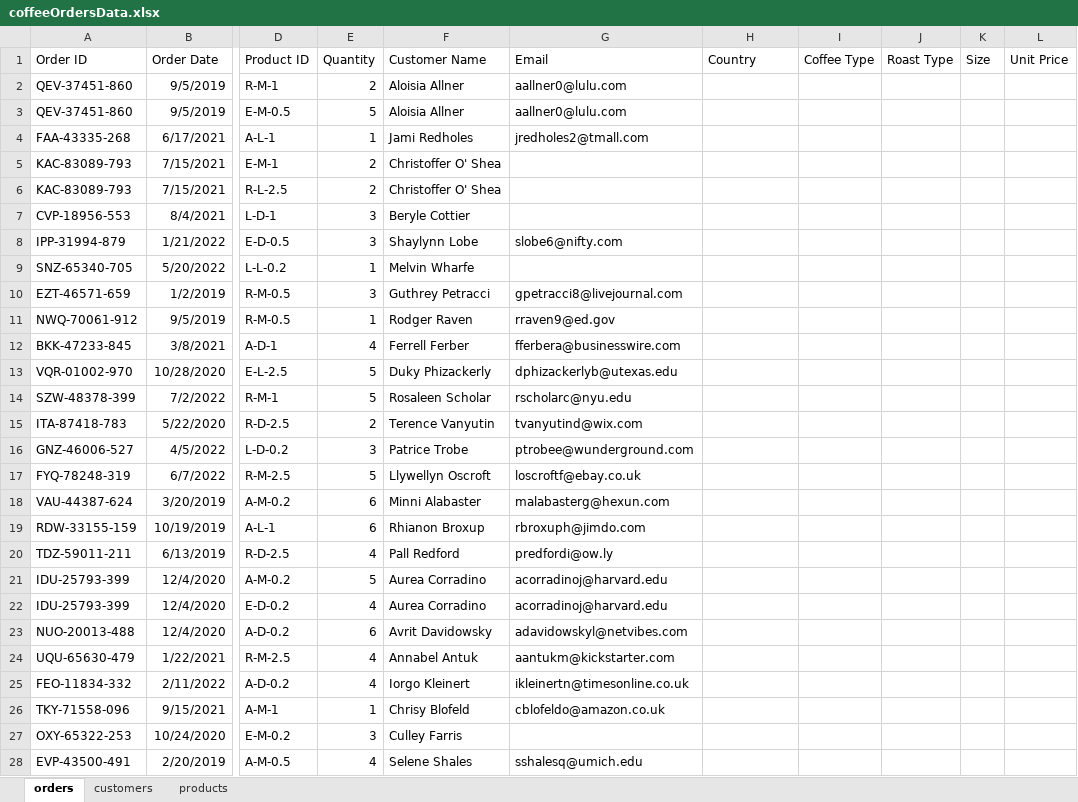
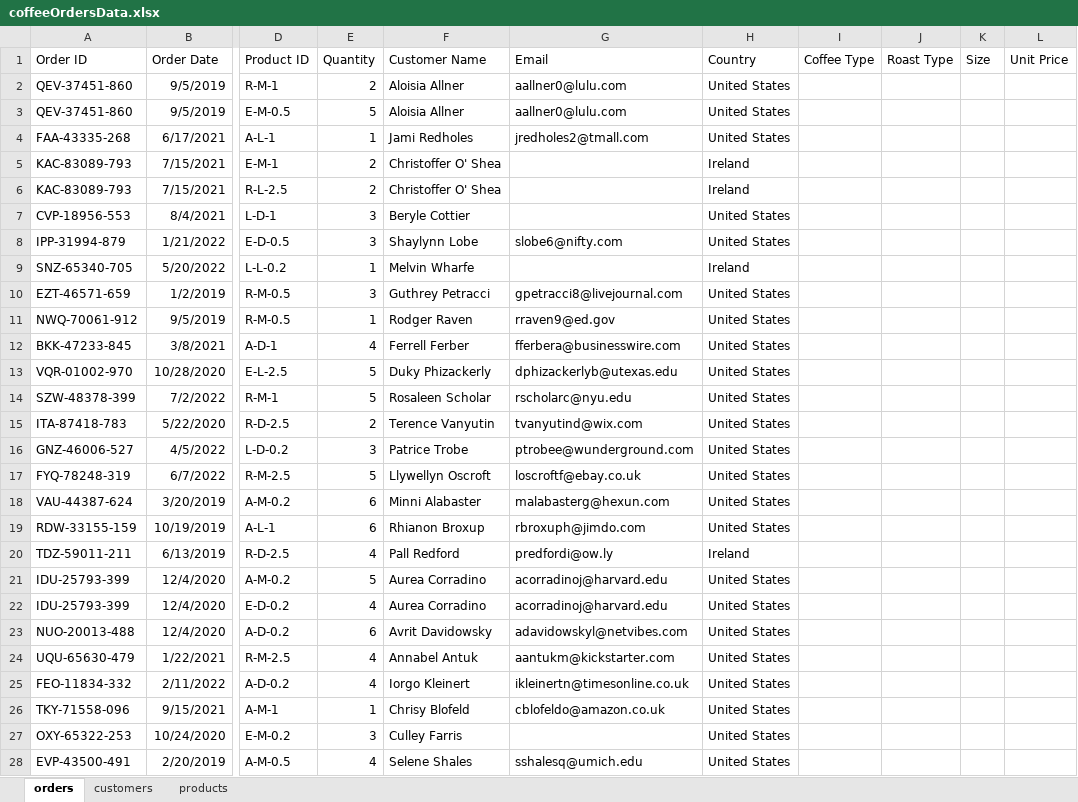
Before and after one commit to HerryTech/Excel-Analysis-Projects, an Excel workbook: Coffee_Sales/data/coffeeOrdersData.xlsx, sheet orders, drawn as a sheet; only a part is shown, gaps mark what is left out; values as stored, in another font and other column widths than the file's, no borders; the diff covers the shown part only; the diff names each change by its address in the sheet, - before the commit and + after, or states it on an @@ line.

Commit message:
Update data

```diff
--- a/Coffee_Sales/data/coffeeOrdersData.xlsx (sheet orders)
+++ b/Coffee_Sales/data/coffeeOrdersData.xlsx (sheet orders)
-H2:H4 (Country): (empty)
+H2:H4 (Country): United States
-H5:H6 (Country): (empty)
+H5:H6 (Country): Ireland
-H7:H8 (Country): (empty)
+H7:H8 (Country): United States
-H9 (Country): (empty)
+H9 (Country): Ireland
-H10:H19 (Country): (empty)
+H10:H19 (Country): United States
-H20 (Country): (empty)
+H20 (Country): Ireland
-H21:H28 (Country): (empty)
+H21:H28 (Country): United States
```
Also changed, not shown: 973 edited cells elsewhere in this sheet.
